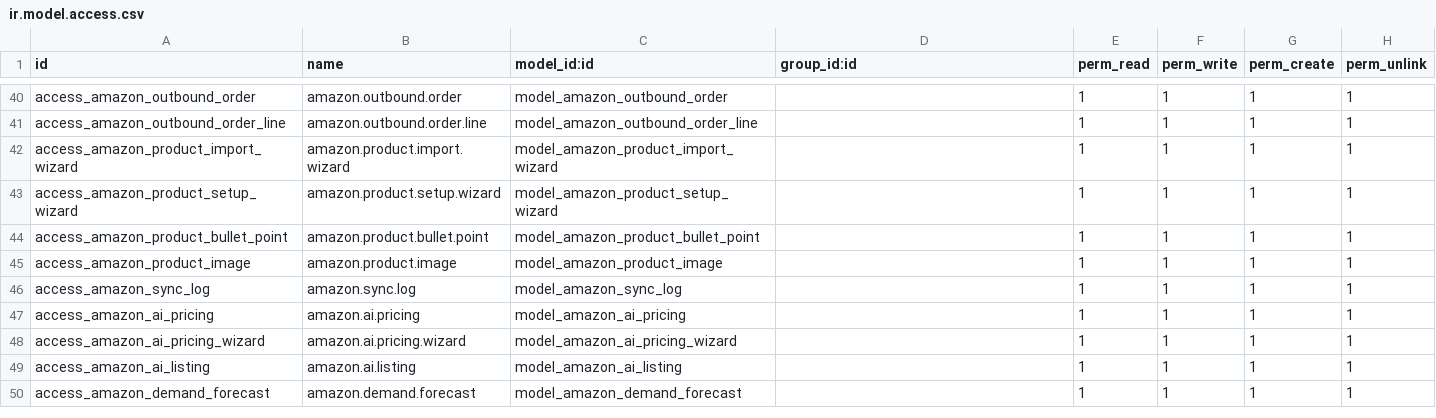
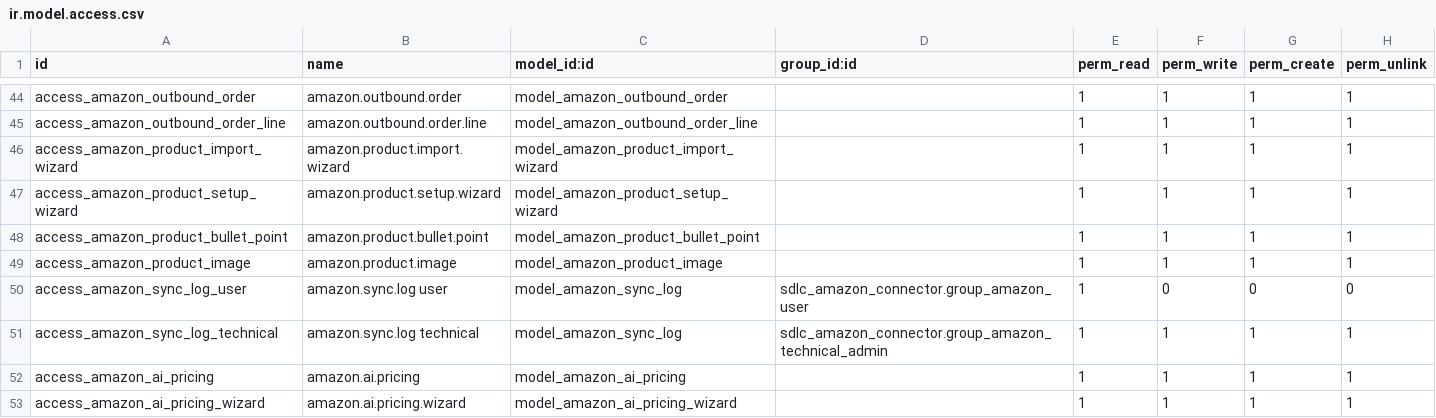
Before and after one commit to Mohamed01097/amazon-odoo, a CSV file: sdlc_amazon_connector/security/ir.model.access.csv, drawn as a sheet; only a part is shown, gaps mark what is left out; the shorter side is filled out with more unchanged rows; the diff covers the shown part only.

```diff
--- a/sdlc_amazon_connector/security/ir.model.access.csv
+++ b/sdlc_amazon_connector/security/ir.model.access.csv
@@ -45,3 +49,4 @@ access_amazon_product_bullet_point,amazon.product.bullet.point,model_amazon_prod
 access_amazon_product_image,amazon.product.image,model_amazon_product_image,,1,1,1,1
-access_amazon_sync_log,amazon.sync.log,model_amazon_sync_log,,1,1,1,1
+access_amazon_sync_log_user,amazon.sync.log user,model_amazon_sync_log,sdlc_amazon_connector.group_amazon_user,1,0,0,0
+access_amazon_sync_log_technical,amazon.sync.log technical,model_amazon_sync_log,sdlc_amazon_connector.group_amazon_technical_admin,1,1,1,1
 access_amazon_ai_pricing,amazon.ai.pricing,model_amazon_ai_pricing,,1,1,1,1
```
Also changed, not shown: 13 added rows and 15 edited cells elsewhere in this file, 17 other files.
